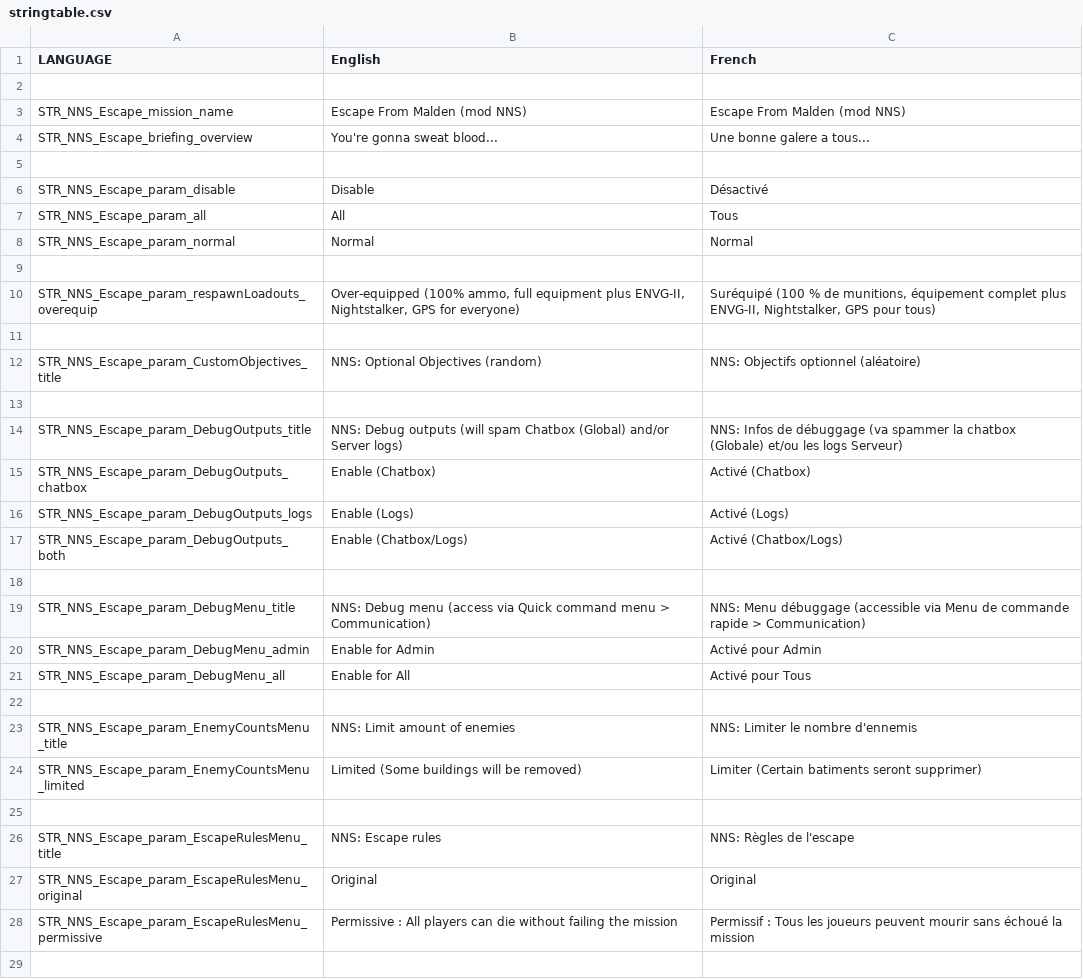
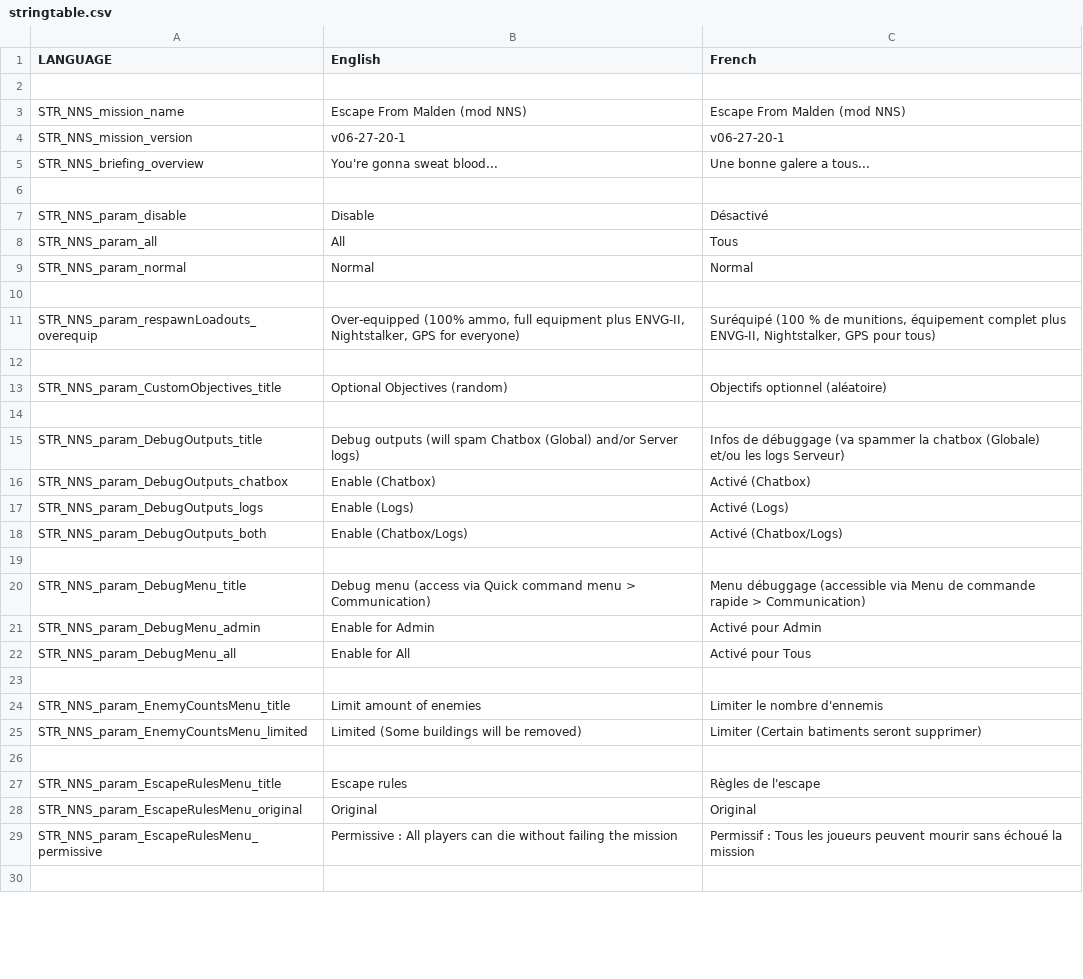
Before and after one commit to porcinus/Arma-3, a CSV file: mpmissions/EscapeFromMaldenMOD.Malden/stringtable.csv, drawn as a sheet; only a part is shown; the diff covers the shown part only.

```diff
--- a/mpmissions/EscapeFromMaldenMOD.Malden/stringtable.csv
+++ b/mpmissions/EscapeFromMaldenMOD.Malden/stringtable.csv
@@ -2,28 +2,29 @@ LANGUAGE, "English", "French"
 
-STR_NNS_Escape_mission_name, "Escape From Malden (mod NNS)", "Escape From Malden (mod NNS)"
-STR_NNS_Escape_briefing_overview, "You're gonna sweat blood...", "Une bonne galere a tous..."
+STR_NNS_mission_name, "Escape From Malden (mod NNS)", "Escape From Malden (mod NNS)"
+STR_NNS_mission_version, "v06-27-20-1", "v06-27-20-1"
+STR_NNS_briefing_overview, "You're gonna sweat blood...", "Une bonne galere a tous..."
 
-STR_NNS_Escape_param_disable, "Disable", "Désactivé"
-STR_NNS_Escape_param_all, "All", "Tous"
-STR_NNS_Escape_param_normal, "Normal", "Normal"
+STR_NNS_param_disable, "Disable", "Désactivé"
+STR_NNS_param_all, "All", "Tous"
+STR_NNS_param_normal, "Normal", "Normal"
 
-STR_NNS_Escape_param_respawnLoadouts_overequip, "Over-equipped (100% ammo, full equipment plus ENVG-II, Nightstalker, GPS for everyone)", "Suréquipé (100 % de munitions, équipement complet plus ENVG-II, Nightstalker, GPS pour tous)"
+STR_NNS_param_respawnLoadouts_overequip, "Over-equipped (100% ammo, full equipment plus ENVG-II, Nightstalker, GPS for everyone)", "Suréquipé (100 % de munitions, équipement complet plus ENVG-II, Nightstalker, GPS pour tous)"
 
-STR_NNS_Escape_param_CustomObjectives_title, "NNS: Optional Objectives (random)", "NNS: Objectifs optionnel (aléatoire)"
+STR_NNS_param_CustomObjectives_title, "Optional Objectives (random)", "Objectifs optionnel (aléatoire)"
 
-STR_NNS_Escape_param_DebugOutputs_title, "NNS: Debug outputs (will spam Chatbox (Global) and/or Server logs)", "NNS: Infos de débuggage (va spammer la chatbox (Globale) et/ou les logs Serveur)"
-STR_NNS_Escape_param_DebugOutputs_chatbox, "Enable (Chatbox)", "Activé (Chatbox)"
-STR_NNS_Escape_param_DebugOutputs_logs, "Enable (Logs)", "Activé (Logs)"
-STR_NNS_Escape_param_DebugOutputs_both, "Enable (Chatbox/Logs)", "Activé (Chatbox/Logs)"
+STR_NNS_param_DebugOutputs_title, "Debug outputs (will spam Chatbox (Global) and/or Server logs)", "Infos de débuggage (va spammer la chatbox (Globale) et/ou les logs Serveur)"
+STR_NNS_param_DebugOutputs_chatbox, "Enable (Chatbox)", "Activé (Chatbox)"
+STR_NNS_param_DebugOutputs_logs, "Enable (Logs)", "Activé (Logs)"
+STR_NNS_param_DebugOutputs_both, "Enable (Chatbox/Logs)", "Activé (Chatbox/Logs)"
 
-STR_NNS_Escape_param_DebugMenu_title, "NNS: Debug menu (access via Quick command menu > Communication)", "NNS: Menu débuggage (accessible via Menu de commande rapide > Communication)"
-STR_NNS_Escape_param_DebugMenu_admin, "Enable for Admin", "Activé pour Admin"
-STR_NNS_Escape_param_DebugMenu_all, "Enable for All", "Activé pour Tous"
+STR_NNS_param_DebugMenu_title, "Debug menu (access via Quick command menu > Communication)", "Menu débuggage (accessible via Menu de commande rapide > Communication)"
+STR_NNS_param_DebugMenu_admin, "Enable for Admin", "Activé pour Admin"
+STR_NNS_param_DebugMenu_all, "Enable for All", "Activé pour Tous"
 
-STR_NNS_Escape_param_EnemyCountsMenu_title, "NNS: Limit amount of enemies", "NNS: Limiter le nombre d'ennemis"
-STR_NNS_Escape_param_EnemyCountsMenu_limited, "Limited (Some buildings will be removed)", "Limiter (Certain batiments seront supprimer)"
+STR_NNS_param_EnemyCountsMenu_title, "Limit amount of enemies", "Limiter le nombre d'ennemis"
+STR_NNS_param_EnemyCountsMenu_limited, "Limited (Some buildings will be removed)", "Limiter (Certain batiments seront supprimer)"
 
-STR_NNS_Escape_param_EscapeRulesMenu_title, "NNS: Escape rules", "NNS: Règles de l'escape"
-STR_NNS_Escape_param_EscapeRulesMenu_original, "Original", "Original"
-STR_NNS_Escape_param_EscapeRulesMenu_permissive, "Permissive : All players can die without failing the mission", "Permissif : Tous les joueurs peuvent mourir sans échoué la mission"
+STR_NNS_param_EscapeRulesMenu_title, "Escape rules", "Règles de l'escape"
+STR_NNS_param_EscapeRulesMenu_original, "Original", "Original"
+STR_NNS_param_EscapeRulesMenu_permissive, "Permissive : All players can die without failing the mission", "Permissif : Tous les joueurs peuvent mourir sans échoué la mission"
 
```
Also changed, not shown: 4 added rows, 2 removed rows and 47 edited cells elsewhere in this file, 4 other files.
